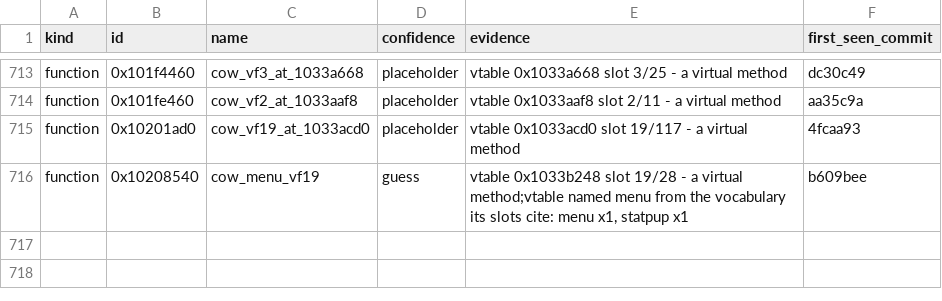
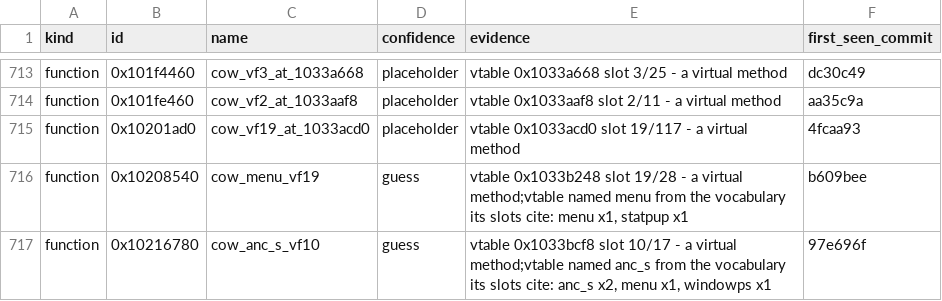
Before and after one commit to cowrevenge/cow_kuluu_xi_anything, a CSV file: cow/names.csv, drawn as a sheet; only a part is shown, gaps mark what is left out; the diff names each change by its address in the sheet, - before the commit and + after, or states it on an @@ line.

```diff
--- a/cow/names.csv
+++ b/cow/names.csv
+row 717: function | 0x10216780 | cow_anc_s_vf10 | guess | vtable 0x1033bcf8 slot 10/17 - a virtual method;vtable named anc_s from the vocabulary its slots cite: anc_s x2, menu x1, windowps x1 | 97e696f
```
Also changed, not shown: 9 other files.
